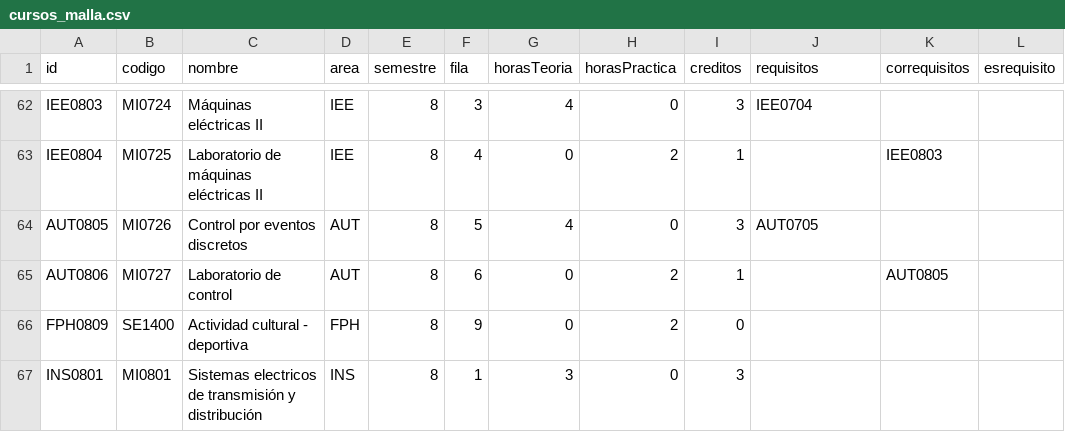
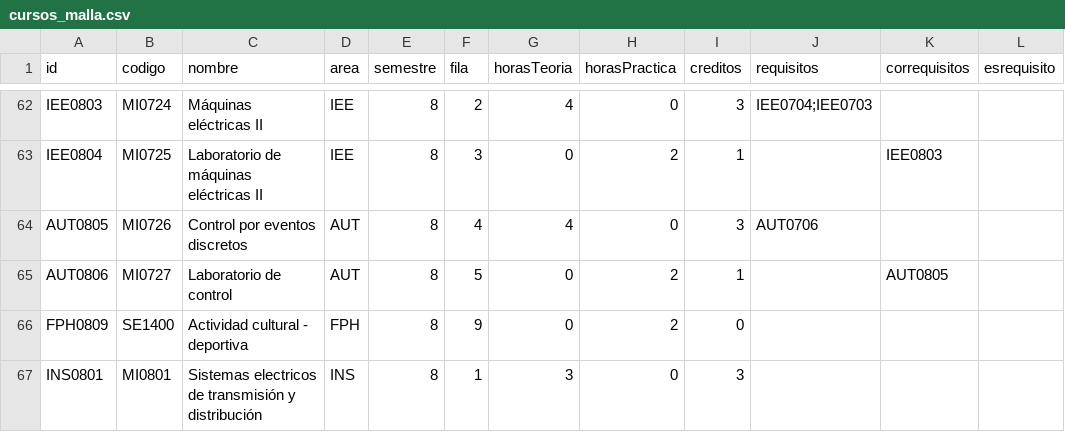
Before and after one commit to EIEM-TEC/CLIE, a CSV file: cursos/cursos_malla.csv, drawn as a sheet; only a part is shown, gaps mark what is left out; the diff covers the shown part only; the diff names each change by its address in the sheet, - before the commit and + after, or states it on an @@ line.

```diff
--- a/cursos/cursos_malla.csv
+++ b/cursos/cursos_malla.csv
-F62 (fila): 3
+F62 (fila): 2
-J62 (requisitos): IEE0704
+J62 (requisitos): IEE0704;IEE0703
-F63 (fila): 4
+F63 (fila): 3
-F64 (fila): 5
+F64 (fila): 4
-J64 (requisitos): AUT0705
+J64 (requisitos): AUT0706
-F65 (fila): 6
+F65 (fila): 5
```
Also changed, not shown: 3 added rows, 3 removed rows and 34 edited cells elsewhere in this file, 3 other files.
